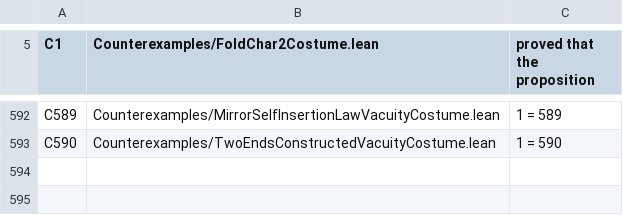
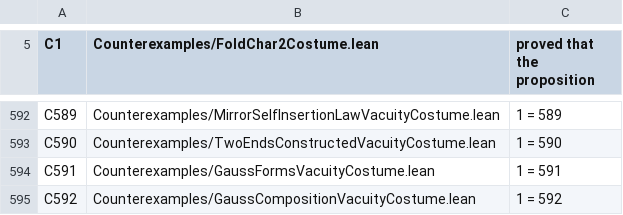
Before and after one commit to elliotweaver/phys-lean, a TSV file: scripts/costume_manifest.tsv, drawn as a sheet; only a part is shown, gaps mark what is left out; the diff names each change by its address in the sheet, - before the commit and + after, or states it on an @@ line.

```diff
--- a/scripts/costume_manifest.tsv
+++ b/scripts/costume_manifest.tsv
+row 594: C591 | Counterexamples/GaussFormsVacuityCostume.lean | 1 = 591
+row 595: C592 | Counterexamples/GaussCompositionVacuityCostume.lean | 1 = 592
```
Also changed, not shown: 7 other files.
